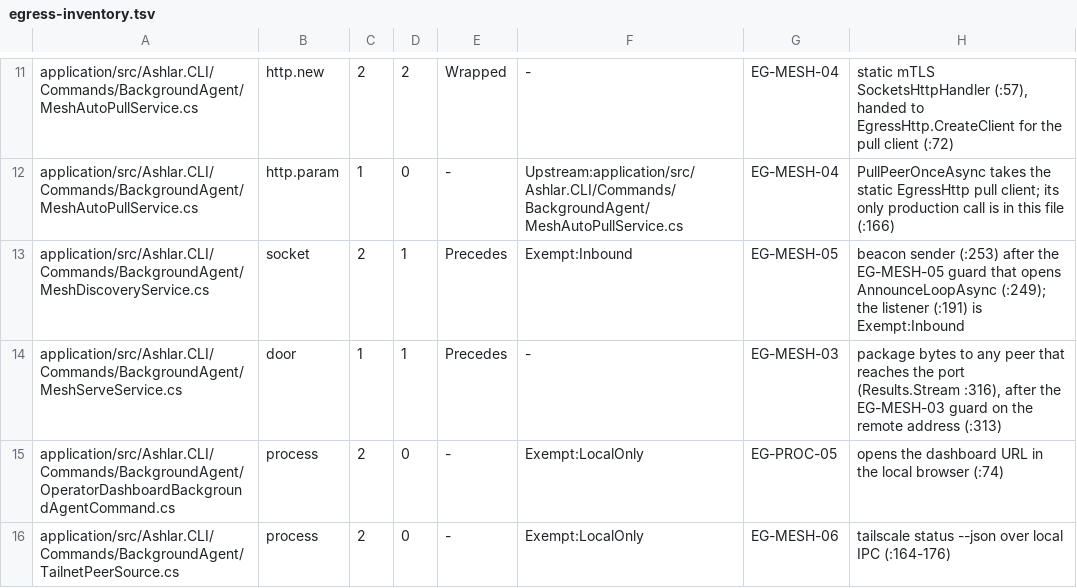
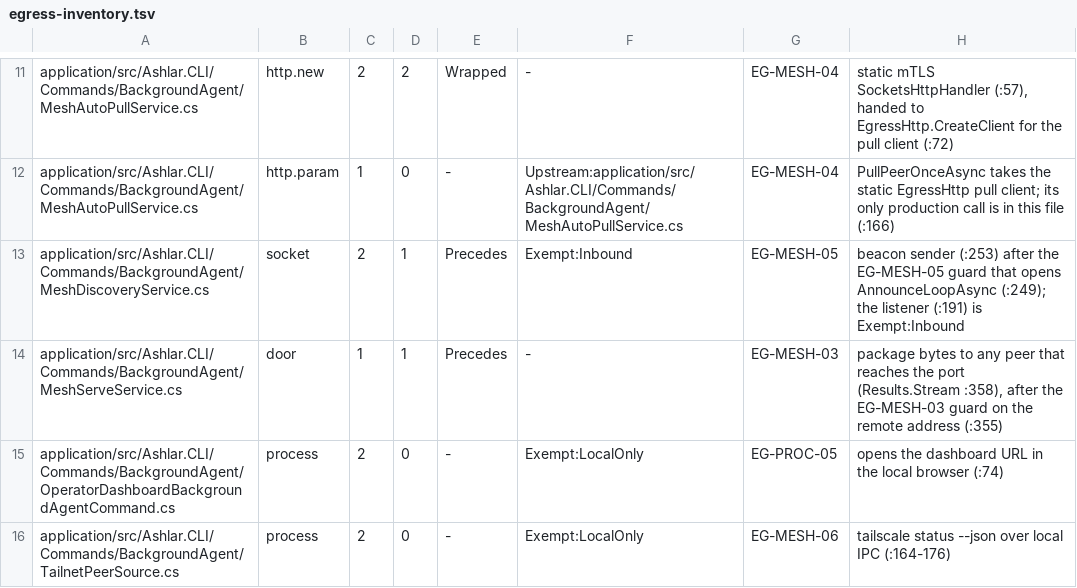
Before and after one commit to IanFrelinger/Ashlar, a TSV file: ci/egress-inventory.tsv, drawn as a sheet; only a part is shown, gaps mark what is left out.

```diff
--- a/ci/egress-inventory.tsv
+++ b/ci/egress-inventory.tsv
@@ -13,3 +13,3 @@ application/src/Ashlar.CLI/Commands/BackgroundAgent/MeshAutoPullService.cs	http.
 application/src/Ashlar.CLI/Commands/BackgroundAgent/MeshDiscoveryService.cs	socket	2	1	Precedes	Exempt:Inbound	EG-MESH-05	beacon sender (:253) after the EG-MESH-05 guard that opens AnnounceLoopAsync (:249); the listener (:191) is Exempt:Inbound
-application/src/Ashlar.CLI/Commands/BackgroundAgent/MeshServeService.cs	door	1	1	Precedes	-	EG-MESH-03	package bytes to any peer that reaches the port (Results.Stream :316), after the EG-MESH-03 guard on the remote address (:313)
+application/src/Ashlar.CLI/Commands/BackgroundAgent/MeshServeService.cs	door	1	1	Precedes	-	EG-MESH-03	package bytes to any peer that reaches the port (Results.Stream :358), after the EG-MESH-03 guard on the remote address (:355)
 application/src/Ashlar.CLI/Commands/BackgroundAgent/OperatorDashboardBackgroundAgentCommand.cs	process	2	0	-	Exempt:LocalOnly	EG-PROC-05	opens the dashboard URL in the local browser (:74)
```
